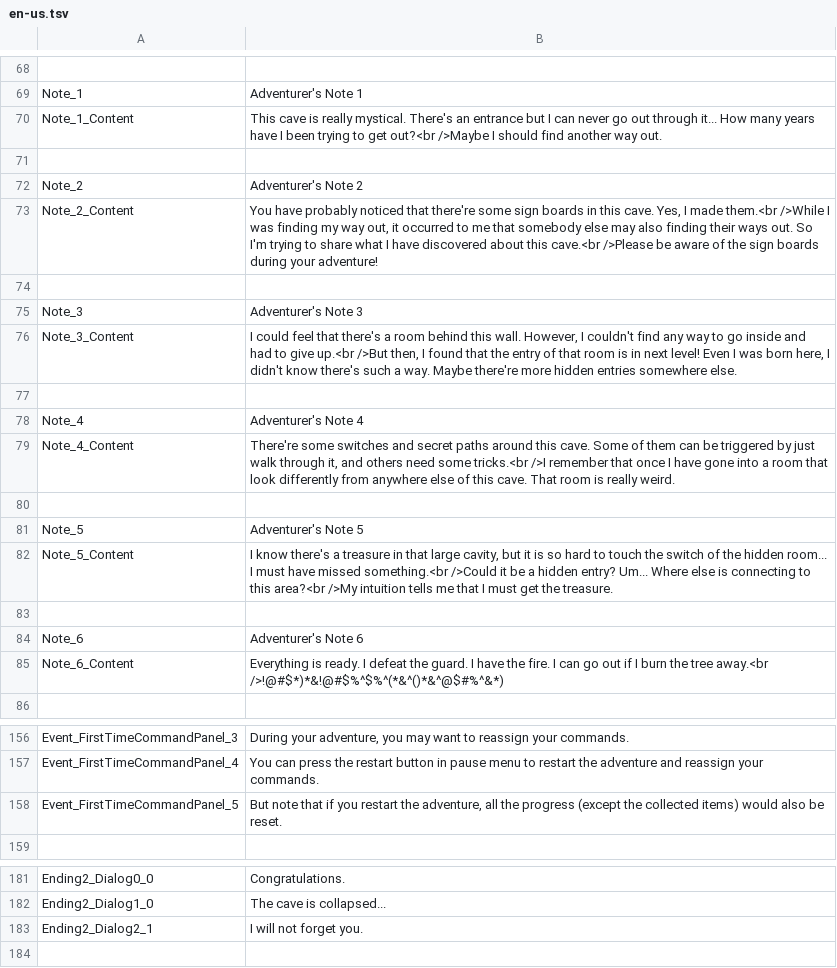
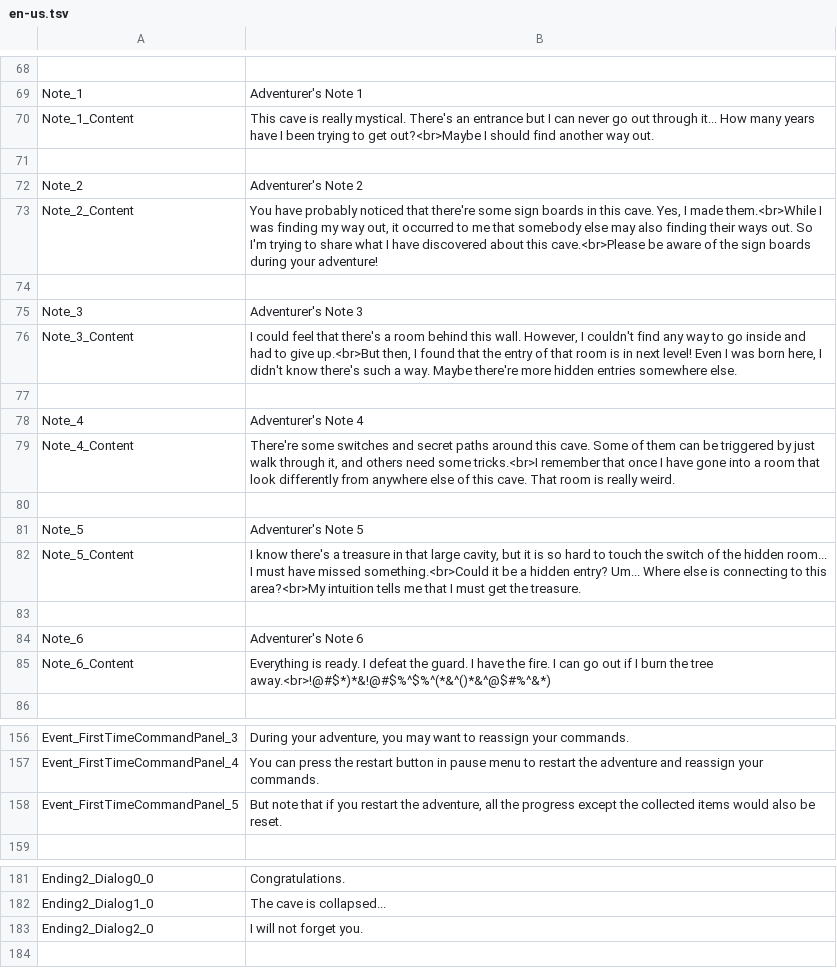
Before and after one commit to hihilkh/demo-game-unity-metroidvania, a TSV file: Metroidvania/Assets/StreamingAssets/Localization/en-us.tsv, drawn as a sheet; only a part is shown, gaps mark what is left out; the diff names each change by its address in the sheet, - before the commit and + after, or states it on an @@ line.

```diff
--- a/Metroidvania/Assets/StreamingAssets/Localization/en-us.tsv
+++ b/Metroidvania/Assets/StreamingAssets/Localization/en-us.tsv
-B70: …to get out?<br />Maybe I should…
+B70: …to get out?<br>Maybe I should…
-B73: …I made them.<br />While I was finding my way out, it occurred to me that somebody else may also finding their ways out. So I'm trying to share what I have discovered about this cave.<br />Please be aware…
+B73: …I made them.<br>While I was finding my way out, it occurred to me that somebody else may also finding their ways out. So I'm trying to share what I have discovered about this cave.<br>Please be aware…
-B76: …to give up.<br />But then, I…
+B76: …to give up.<br>But then, I…
-B79: …need some tricks.<br />I remember that…
+B79: …need some tricks.<br>I remember that…
-B82: …have missed something.<br />Could it be a hidden entry? Um... Where else is connecting to this area?<br />My intuition tells…
+B82: …have missed something.<br>Could it be a hidden entry? Um... Where else is connecting to this area?<br>My intuition tells…
-B85: …the tree away.<br />!@#$*)*&!@#$%^$%^(*&^()*&^@$#%^&*)
+B85: …the tree away.<br>!@#$*)*&!@#$%^$%^(*&^()*&^@$#%^&*)
-B158: …the progress (except the collected items) would also…
+B158: …the progress except the collected items would also…
-A183: Ending2_Dialog2_1
+A183: Ending2_Dialog2_0
```
Also changed, not shown: Metroidvania/Assets/StreamingAssets/Localization/zh-cn.tsv, Metroidvania/Assets/StreamingAssets/Localization/zh-hk.tsv, 15 other files.
